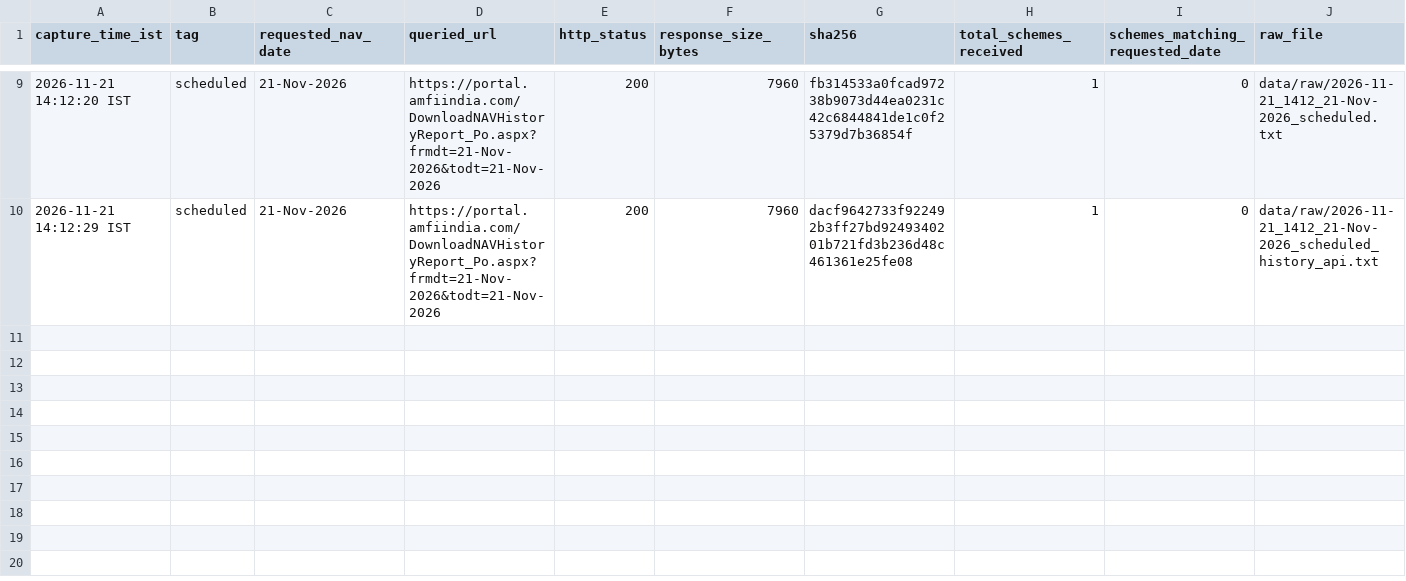
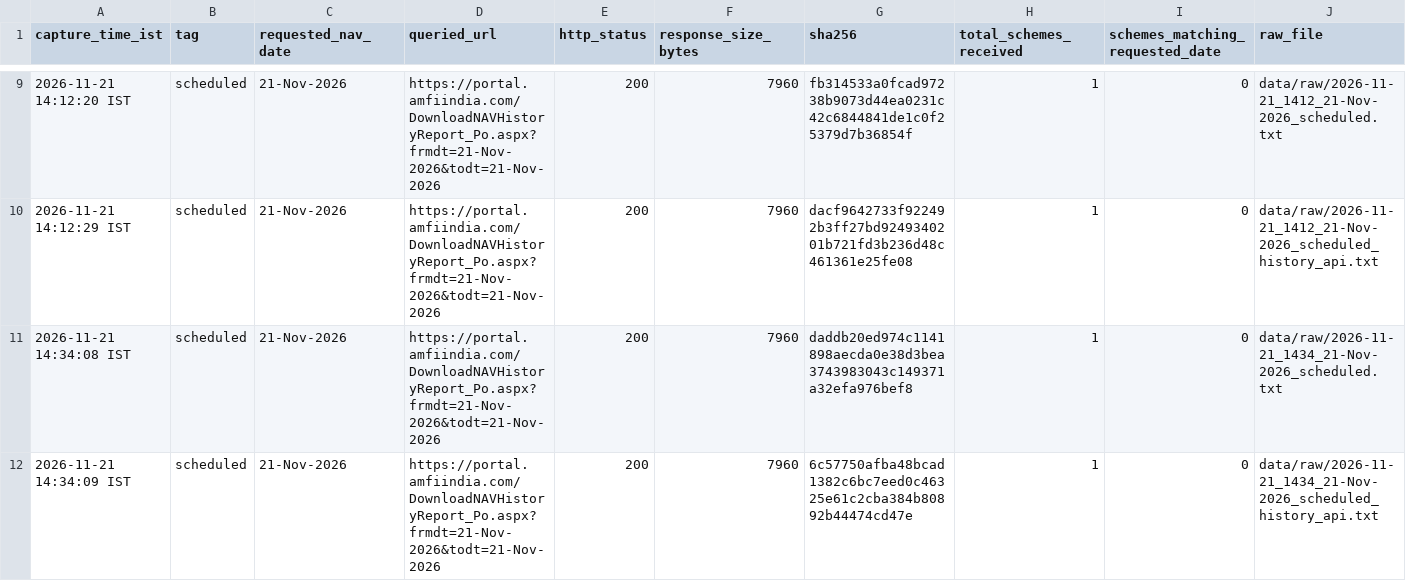
Before and after one commit to workchinmay/AMFI-NAV-MONITORING, a CSV file: data/snapshot_metadata.csv, drawn as a sheet; only a part is shown, gaps mark what is left out; rows hold the shown columns only; the diff names each change by its address in the sheet, - before the commit and + after, or states it on an @@ line.

```diff
--- a/data/snapshot_metadata.csv
+++ b/data/snapshot_metadata.csv
+row 11: 2026-11-21 14:34:08 IST | scheduled | 21-Nov-2026 | https://portal.amfiindia.com/DownloadNAVHistoryReport_Po.aspx?frmdt=21-Nov-2026&todt=21-Nov-2026 | 200 | 7960 | daddb20ed974c1141898aecda0e38d3bea3743983043c149371a32efa976bef8 | 1 | 0 | data/raw/2026-11-21_1434_21-Nov-2026_scheduled.txt
+row 12: 2026-11-21 14:34:09 IST | scheduled | 21-Nov-2026 | https://portal.amfiindia.com/DownloadNAVHistoryReport_Po.aspx?frmdt=21-Nov-2026&todt=21-Nov-2026 | 200 | 7960 | 6c57750afba48bcad1382c6bc7eed0c46325e61c2cba384b80892b44474cd47e | 1 | 0 | data/raw/2026-11-21_1434_21-Nov-2026_scheduled_history_api.txt
```
Also changed, not shown: 4 other files.
